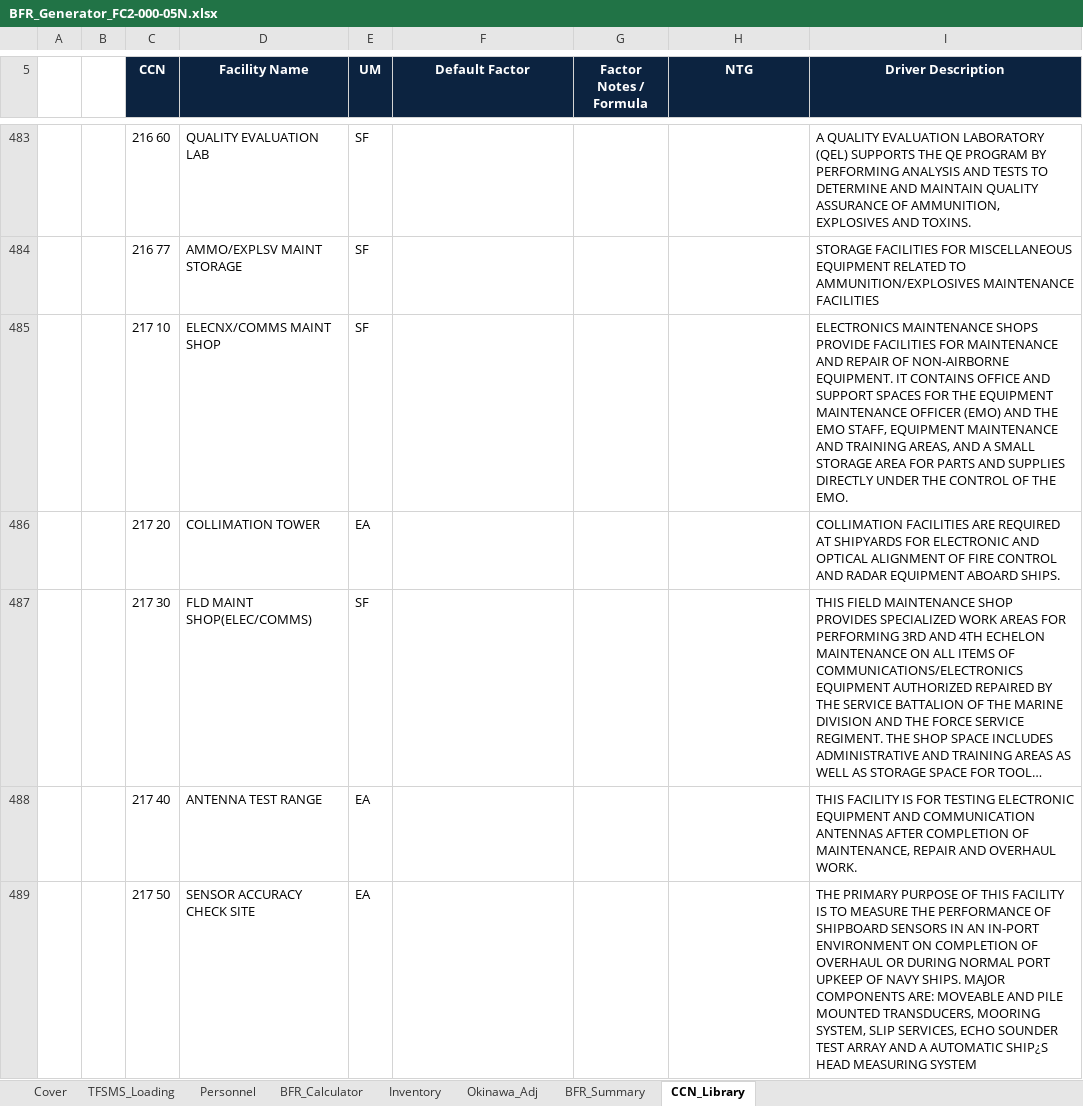
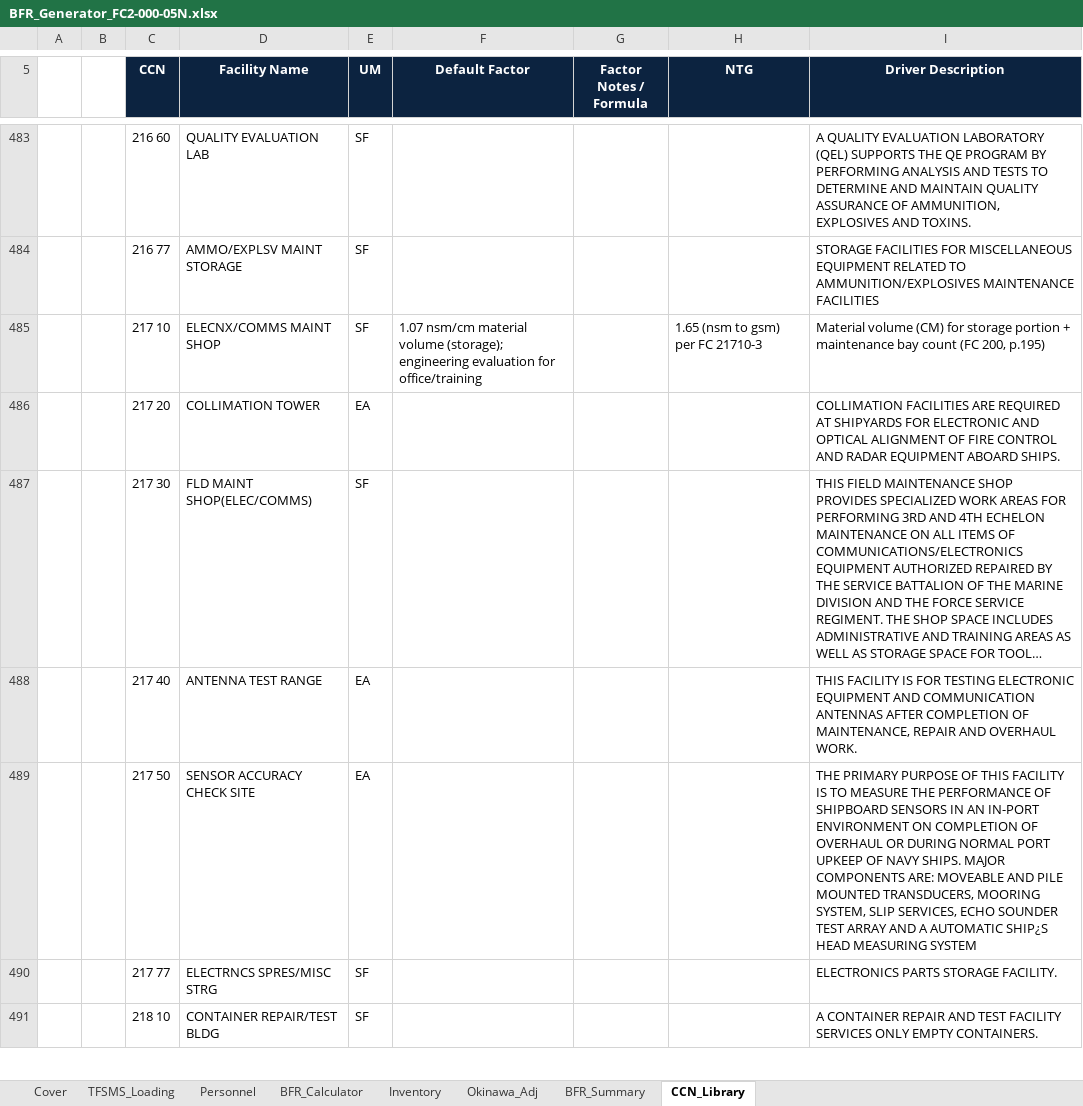
Before and after one commit to CRYPTOKEYSAFE/BFRS_TO-ES, an Excel workbook: BFR_Generator_FC2-000-05N.xlsx, sheet CCN_Library, drawn as a sheet; only a part is shown, gaps mark what is left out; the shorter side is filled out with more unchanged rows; long unchanged cells end in …; values as stored, in another font and other column widths than the file's, no borders; the diff covers the shown part only; the diff names each change by its address in the sheet, - before the commit and + after, or states it on an @@ line.

```diff
--- a/BFR_Generator_FC2-000-05N.xlsx (sheet CCN_Library)
+++ b/BFR_Generator_FC2-000-05N.xlsx (sheet CCN_Library)
-F485 (Default Factor): (empty)
+F485 (Default Factor): 1.07 nsm/cm material volume (storage); engineering evaluation for office/training
-H485 (NTG): (empty)
+H485 (NTG): 1.65 (nsm to gsm) per FC 21710-3
-I485 (Driver Description): ELECTRONICS MAINTENANCE SHOPS PROVIDE FACILITIES FOR MAINTENANCE AND REPAIR OF NON-AIRBORNE EQUIPMENT. IT CONTAINS OFFICE AND SUPPORT SPACES FOR THE EQUIPMENT MAINTENANCE OFFICER (EMO) AND THE EMO STAFF, EQUIPMENT MAINTENANCE AND TRAINING AREAS, AND A SMALL STORAGE AREA FOR PARTS AND SUPPLIES DIRECTLY UNDER THE CONTROL OF THE EMO.
+I485 (Driver Description): Material volume (CM) for storage portion + maintenance bay count (FC 200, p.195)
```
Also changed, not shown: 36 edited cells elsewhere in this sheet, 4 other files.
